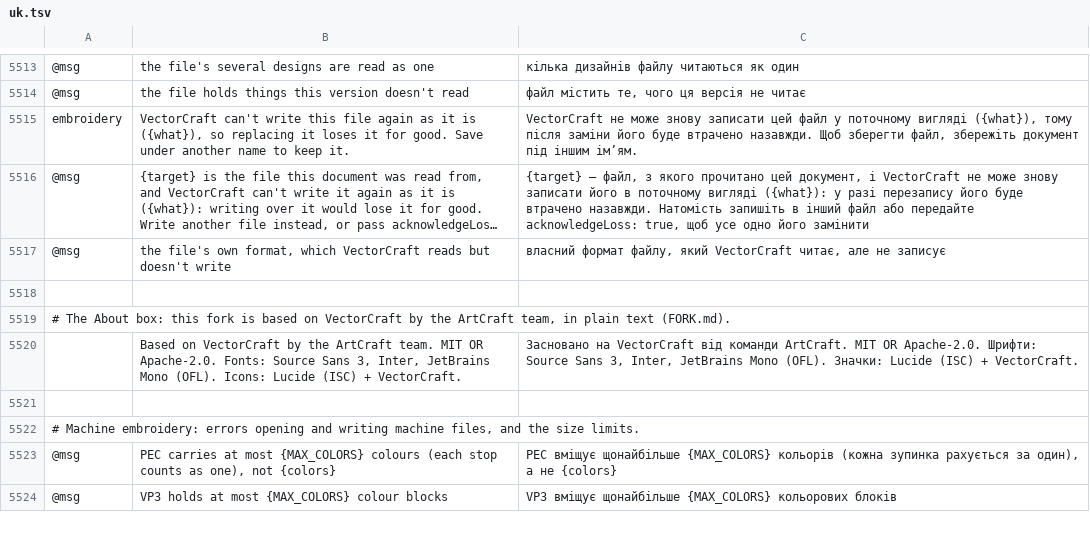
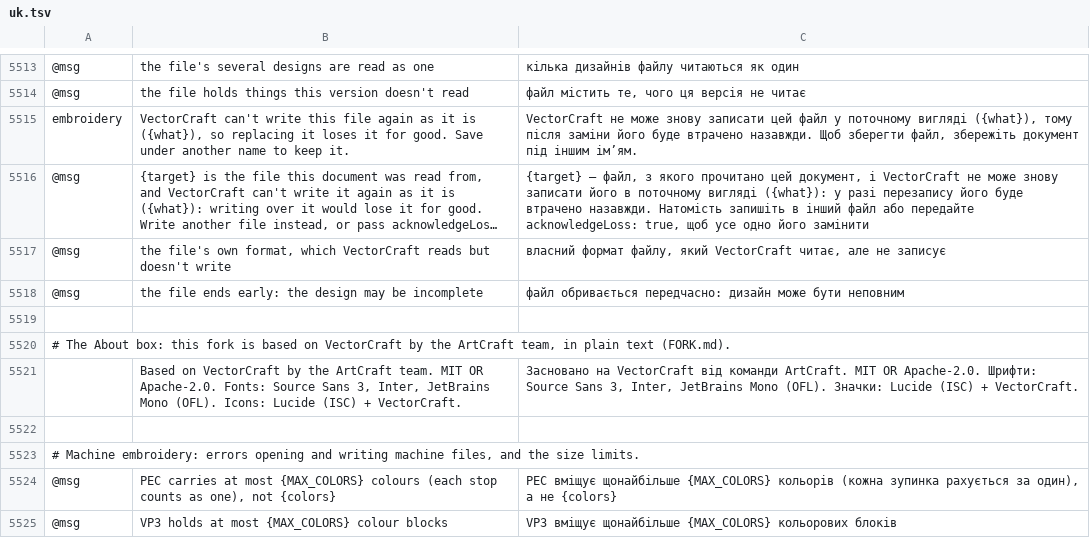
Before and after one commit to przbat-public/vectorcraft-stitch, a TSV file: crates/ui-egui/src/i18n/uk.tsv, drawn as a sheet; only a part is shown, gaps mark what is left out; long unchanged cells end in …; the diff names each change by its address in the sheet, - before the commit and + after, or states it on an @@ line.

```diff
--- a/crates/ui-egui/src/i18n/uk.tsv
+++ b/crates/ui-egui/src/i18n/uk.tsv
+row 5518: @msg | the file ends early: the design may be incomplete | файл обривається передчасно: дизайн може бути неповним
```
Also changed, not shown: crates/ui-egui/src/i18n/bg.tsv, crates/ui-egui/src/i18n/el.tsv, 31 other files.
